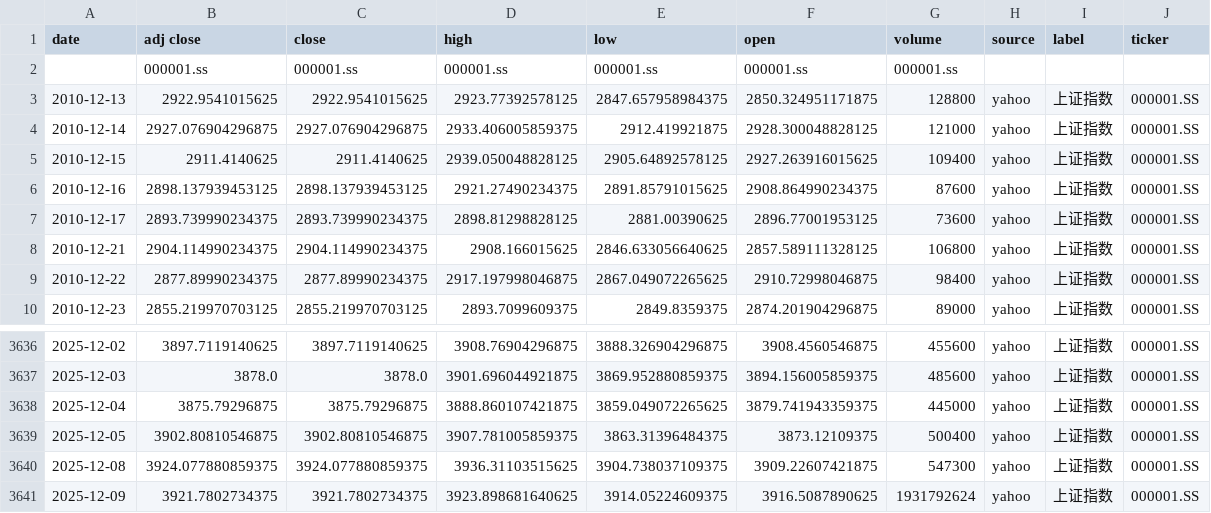
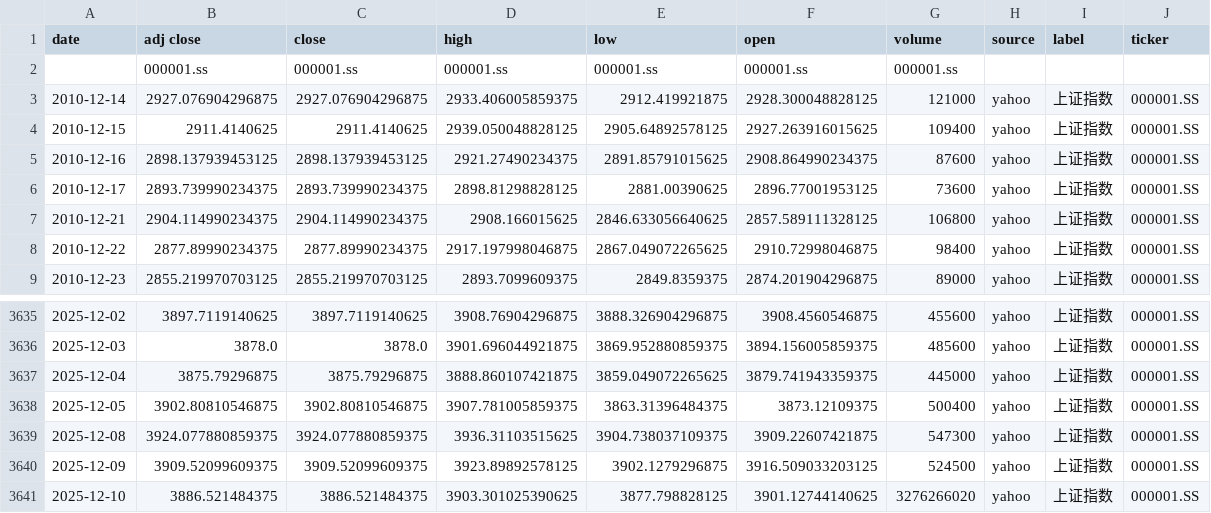
Before and after one commit to zid036116-ship-it/-10.16, a CSV file: docs/indices/上证指数.csv, drawn as a sheet; only a part is shown, gaps mark what is left out.

```diff
--- a/docs/indices/上证指数.csv
+++ b/docs/indices/上证指数.csv
@@ -2,3 +2,2 @@
 ,000001.ss,000001.ss,000001.ss,000001.ss,000001.ss,000001.ss,,,
-2010-12-13,2922.9541015625,2922.9541015625,2923.77392578125,2847.657958984375,2850.324951171875,128800,yahoo,上证指数,000001.SS
 2010-12-14,2927.076904296875,2927.076904296875,2933.406005859375,2912.419921875,2928.300048828125,121000,yahoo,上证指数,000001.SS
@@ -3640,2 +3639,3 @@
 2025-12-08,3924.077880859375,3924.077880859375,3936.31103515625,3904.738037109375,3909.22607421875,547300,yahoo,上证指数,000001.SS
-2025-12-09,3921.7802734375,3921.7802734375,3923.898681640625,3914.05224609375,3916.5087890625,1931792624,yahoo,上证指数,000001.SS
+2025-12-09,3909.52099609375,3909.52099609375,3923.89892578125,3902.1279296875,3916.509033203125,524500,yahoo,上证指数,000001.SS
+2025-12-10,3886.521484375,3886.521484375,3903.301025390625,3877.798828125,3901.12744140625,3276266020,yahoo,上证指数,000001.SS
```
Also changed, not shown: docs/indices/创业板指.csv, docs/indices/沪深300.csv, 2 other files.
